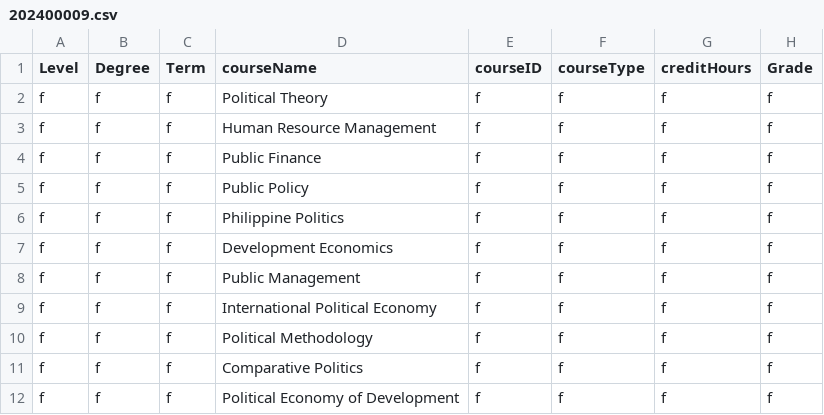
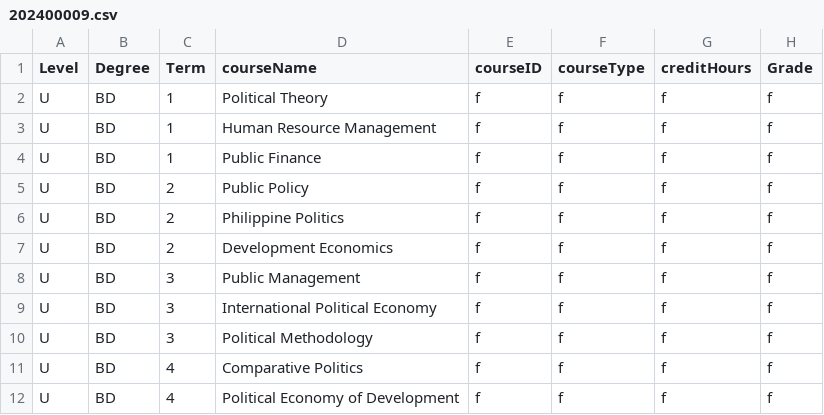
Before and after one commit to Alya109/transcriptSystem, a CSV file: 202400009.csv, drawn as a sheet.

Commit message:
Update 202400009.csv

```diff
--- a/202400009.csv
+++ b/202400009.csv
@@ -1,12 +1,12 @@
 Level,Degree,Term,courseName,courseID,courseType,creditHours,Grade
-f,f,f,Political Theory,f,f,f,f
-f,f,f,Human Resource Management,f,f,f,f
-f,f,f,Public Finance,f,f,f,f
-f,f,f,Public Policy,f,f,f,f
-f,f,f,Philippine Politics,f,f,f,f
-f,f,f,Development Economics,f,f,f,f
-f,f,f,Public Management,f,f,f,f
-f,f,f,International Political Economy,f,f,f,f
-f,f,f,Political Methodology,f,f,f,f
-f,f,f,Comparative Politics,f,f,f,f
-f,f,f,Political Economy of Development,f,f,f,f
+U,BD,1,Political Theory,f,f,f,f
+U,BD,1,Human Resource Management,f,f,f,f
+U,BD,1,Public Finance,f,f,f,f
+U,BD,2,Public Policy,f,f,f,f
+U,BD,2,Philippine Politics,f,f,f,f
+U,BD,2,Development Economics,f,f,f,f
+U,BD,3,Public Management,f,f,f,f
+U,BD,3,International Political Economy,f,f,f,f
+U,BD,3,Political Methodology,f,f,f,f
+U,BD,4,Comparative Politics,f,f,f,f
+U,BD,4,Political Economy of Development,f,f,f,f
```
